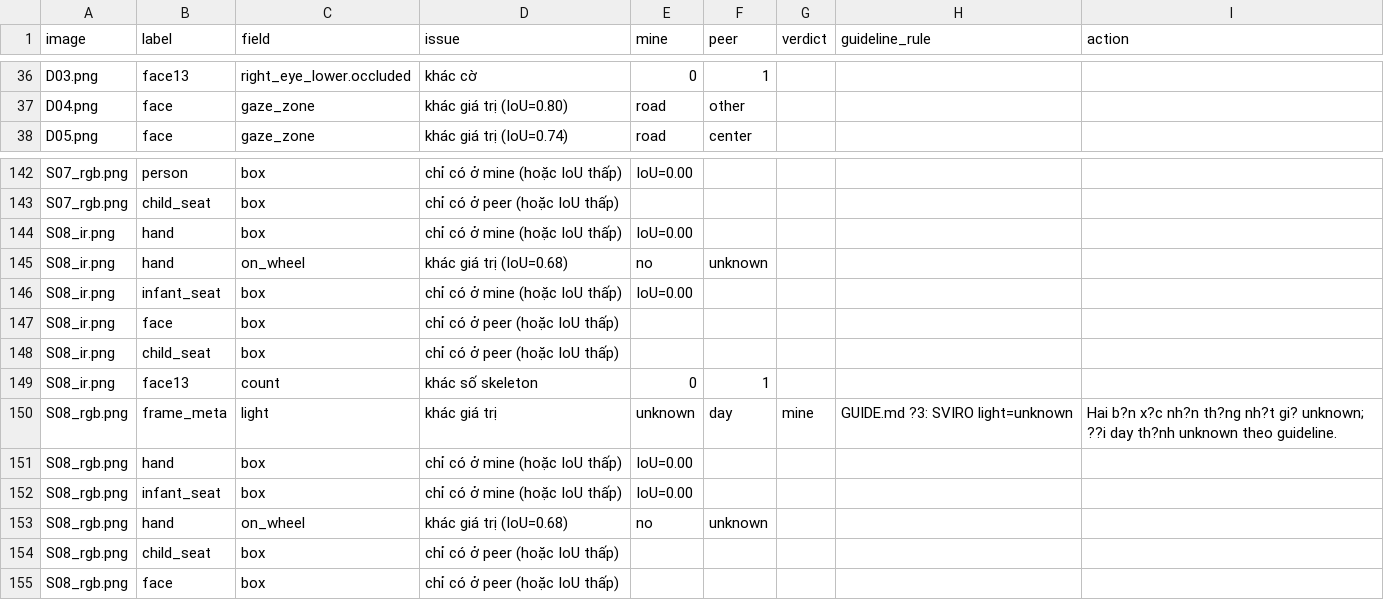
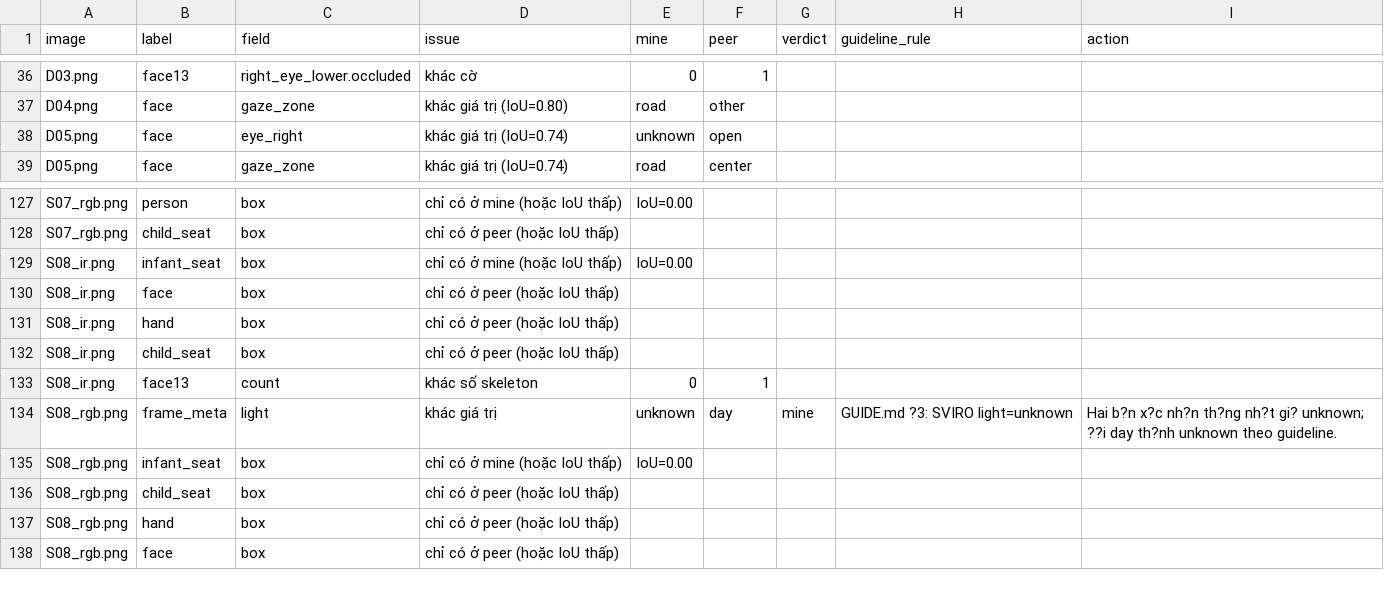
Before and after one commit to trytocode05/K5-L2-Day12-2A202603121-TrinhXuanToan-DMS-OMS-student, a CSV file: disagreement_log.csv, drawn as a sheet; only a part is shown, gaps mark what is left out; the diff covers the shown part only.

```diff
--- a/disagreement_log.csv
+++ b/disagreement_log.csv
@@ -37,2 +37,3 @@ D03.png,face13,right_eye_lower.occluded,khác cờ,0,1,,,
 D04.png,face,gaze_zone,khác giá trị (IoU=0.80),road,other,,,
+D05.png,face,eye_right,khác giá trị (IoU=0.74),unknown,open,,,
 D05.png,face,gaze_zone,khác giá trị (IoU=0.74),road,center,,,
@@ -143,6 +128,5 @@ S07_rgb.png,person,box,chỉ có ở mine (hoặc IoU thấp),IoU=0.00,,,,
 S07_rgb.png,child_seat,box,chỉ có ở peer (hoặc IoU thấp),,,,,
-S08_ir.png,hand,box,chỉ có ở mine (hoặc IoU thấp),IoU=0.00,,,,
-S08_ir.png,hand,on_wheel,khác giá trị (IoU=0.68),no,unknown,,,
 S08_ir.png,infant_seat,box,chỉ có ở mine (hoặc IoU thấp),IoU=0.00,,,,
 S08_ir.png,face,box,chỉ có ở peer (hoặc IoU thấp),,,,,
+S08_ir.png,hand,box,chỉ có ở peer (hoặc IoU thấp),,,,,
 S08_ir.png,child_seat,box,chỉ có ở peer (hoặc IoU thấp),,,,,
@@ -150,6 +134,5 @@ S08_ir.png,face13,count,khác số skeleton,0,1,,,
 S08_rgb.png,frame_meta,light,khác giá trị,unknown,day,mine,GUIDE.md ?3: SVIRO light=unknown,Hai b?n x?c nh?n th?ng nh?t gi? unknown; ??i day th?nh unknown theo guideline.
-S08_rgb.png,hand,box,chỉ có ở mine (hoặc IoU thấp),IoU=0.00,,,,
 S08_rgb.png,infant_seat,box,chỉ có ở mine (hoặc IoU thấp),IoU=0.00,,,,
-S08_rgb.png,hand,on_wheel,khác giá trị (IoU=0.68),no,unknown,,,
 S08_rgb.png,child_seat,box,chỉ có ở peer (hoặc IoU thấp),,,,,
+S08_rgb.png,hand,box,chỉ có ở peer (hoặc IoU thấp),,,,,
 S08_rgb.png,face,box,chỉ có ở peer (hoặc IoU thấp),,,,,
```
Also changed, not shown: 7 added rows, 23 removed rows and 2 edited cells elsewhere in this file, 2 other files.
